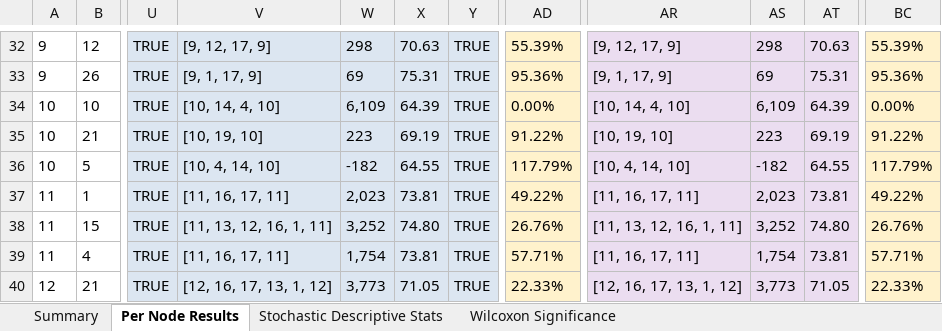
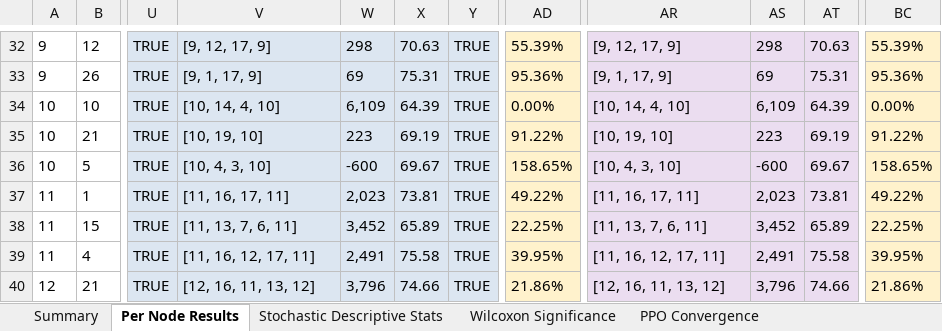
Before and after one commit to aptafur230701/Routing_Pricing_Model, an Excel workbook: results_20nodes/DRL_Routing_Summary_AM.xlsx, sheet Per Node Results, drawn as a sheet; only a part is shown, gaps mark what is left out; values as stored, in another font and other column widths than the file's, no borders; the diff covers the shown part only; the diff names each change by its address in the sheet, - before the commit and + after, or states it on an @@ line.

Commit message:
Resultados tras paralelizacion Nivel 1

```diff
--- a/results_20nodes/DRL_Routing_Summary_AM.xlsx (sheet Per Node Results)
+++ b/results_20nodes/DRL_Routing_Summary_AM.xlsx (sheet Per Node Results)
+sheet tab: PPO Convergence
-V36: [10, 4, 14, 10]
+V36: [10, 4, 3, 10]
-W36: -182
+W36: -600
-X36: 64.55
+X36: 69.67
-AD36: 117.79%
+AD36: 158.65%
-AR36: [10, 4, 14, 10]
+AR36: [10, 4, 3, 10]
-AS36: -182
+AS36: -600
-AT36: 64.55
+AT36: 69.67
-BC36: 117.79%
+BC36: 158.65%
-V38: [11, 13, 12, 16, 1, 11]
+V38: [11, 13, 7, 6, 11]
-W38: 3,252
+W38: 3,452
-X38: 74.80
+X38: 65.89
-AD38: 26.76%
+AD38: 22.25%
-AR38: [11, 13, 12, 16, 1, 11]
+AR38: [11, 13, 7, 6, 11]
-AS38: 3,252
+AS38: 3,452
-AT38: 74.80
+AT38: 65.89
-BC38: 26.76%
+BC38: 22.25%
-V39: [11, 16, 17, 11]
+V39: [11, 16, 12, 17, 11]
-W39: 1,754
+W39: 2,491
-X39: 73.81
+X39: 75.58
-AD39: 57.71%
+AD39: 39.95%
-AR39: [11, 16, 17, 11]
+AR39: [11, 16, 12, 17, 11]
-AS39: 1,754
+AS39: 2,491
-AT39: 73.81
+AT39: 75.58
-BC39: 57.71%
+BC39: 39.95%
-V40: [12, 16, 17, 13, 1, 12]
+V40: [12, 16, 11, 13, 12]
-W40: 3,773
+W40: 3,796
-X40: 71.05
+X40: 74.66
-AD40: 22.33%
+AD40: 21.86%
-AR40: [12, 16, 17, 13, 1, 12]
+AR40: [12, 16, 11, 13, 12]
-AS40: 3,773
+AS40: 3,796
-AT40: 71.05
+AT40: 74.66
-BC40: 22.33%
+BC40: 21.86%
```
Also changed, not shown: 244 edited cells elsewhere in this sheet, sheet Summary, sheet Stochastic Descriptive Stats, sheet Wilcoxon Significance, 13 other files.
